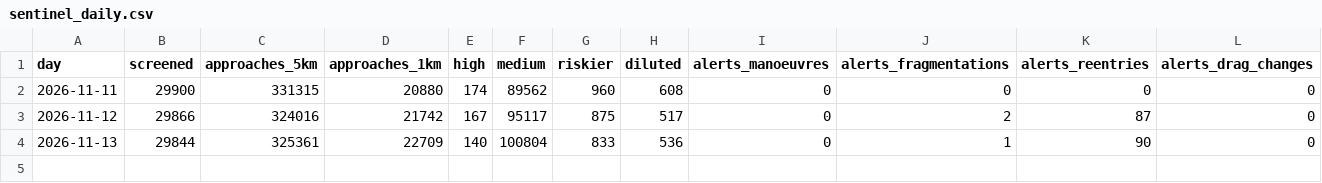
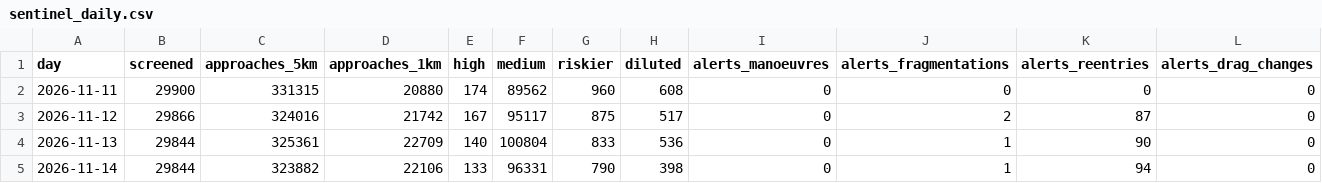
Before and after one commit to Darsh123456789/ThermoSwarm-Observatory, a CSV file: store/sentinel_daily.csv, drawn as a sheet; only a part is shown; rows hold the shown columns only; the diff names each change by its address in the sheet, - before the commit and + after, or states it on an @@ line.

```diff
--- a/store/sentinel_daily.csv
+++ b/store/sentinel_daily.csv
+row 5: 2026-11-14 | 29844 | 323882 | 22106 | 133 | 96331 | 790 | 398 | 0 | 1 | 94 | 0
```
Also changed, not shown: store/biasmap.csv, store/bulletins.csv, 15 other files.
